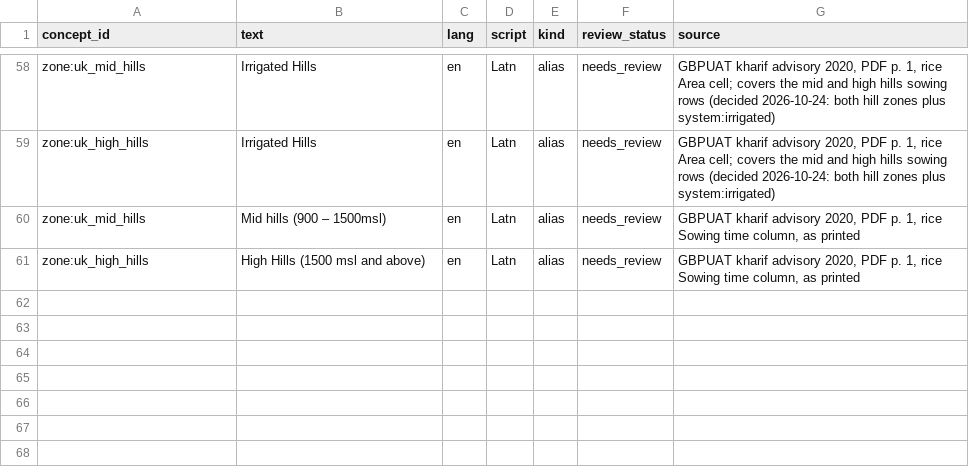
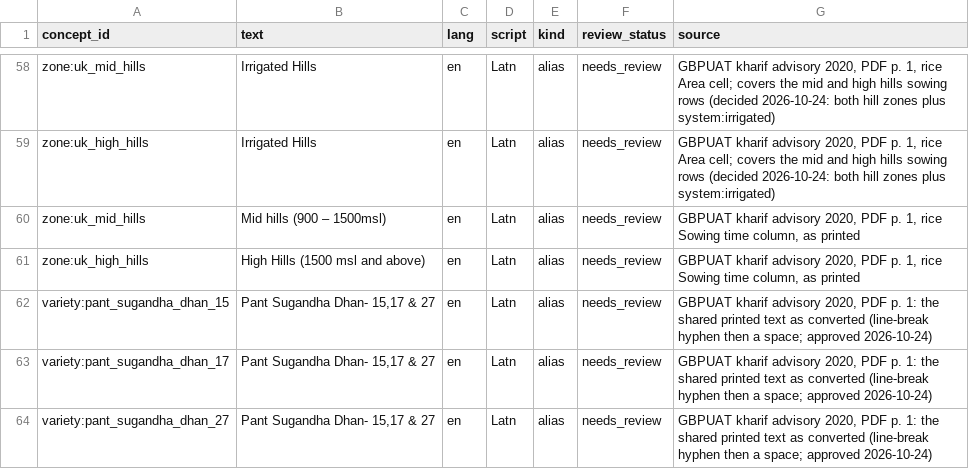
Before and after one commit to ShivaanshGusain/CropBot, a CSV file: concepts/labels.csv, drawn as a sheet; only a part is shown, gaps mark what is left out; the diff names each change by its address in the sheet, - before the commit and + after, or states it on an @@ line.

Commit message:
concepts: label 'Pant Sugandha Dhan- 15,17 & 27' (as converted) on the three Pant Sugandha Dhan varieties (approved 2026-10-24)

```diff
--- a/concepts/labels.csv
+++ b/concepts/labels.csv
+row 62: variety:pant_sugandha_dhan_15 | Pant Sugandha Dhan- 15,17 & 27 | en | Latn | alias | needs_review | GBPUAT kharif advisory 2020, PDF p. 1: the shared printed text as converted (line-break hyphen then a space; approved 2026-10-24)
+row 63: variety:pant_sugandha_dhan_17 | Pant Sugandha Dhan- 15,17 & 27 | en | Latn | alias | needs_review | GBPUAT kharif advisory 2020, PDF p. 1: the shared printed text as converted (line-break hyphen then a space; approved 2026-10-24)
+row 64: variety:pant_sugandha_dhan_27 | Pant Sugandha Dhan- 15,17 & 27 | en | Latn | alias | needs_review | GBPUAT kharif advisory 2020, PDF p. 1: the shared printed text as converted (line-break hyphen then a space; approved 2026-10-24)
```
